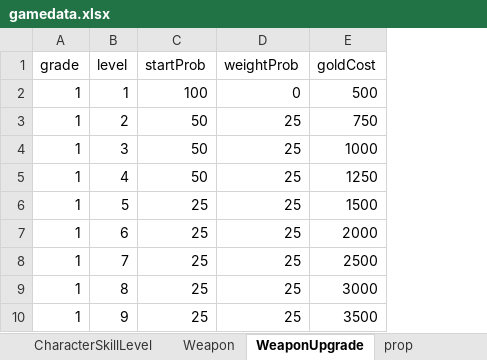
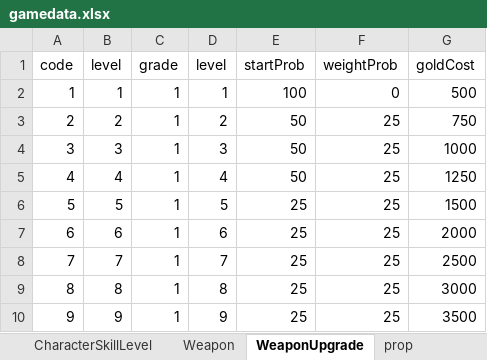
Before and after one commit to xkdksk/Portal, an Excel workbook: Assets/xlsx/gamedata.xlsx, sheet WeaponUpgrade, drawn as a sheet; only a part is shown; values as stored, in another font and other column widths than the file's, no borders; the diff names each change by its address in the sheet, - before the commit and + after, or states it on an @@ line.

```diff
--- a/Assets/xlsx/gamedata.xlsx (sheet WeaponUpgrade)
+++ b/Assets/xlsx/gamedata.xlsx (sheet WeaponUpgrade)
+column A (code), rows 2-10: 1 | 2 | 3 | 4 | 5 | 6 | 7 | 8 | 9
+column B (level), rows 2-10: 1 | 2 | 3 | 4 | 5 | 6 | 7 | 8 | 9
```
Also changed, not shown: sheet CharacterSkillLevel, sheet CharacterLevel, sheet PlayerLevel, sheet prop.
